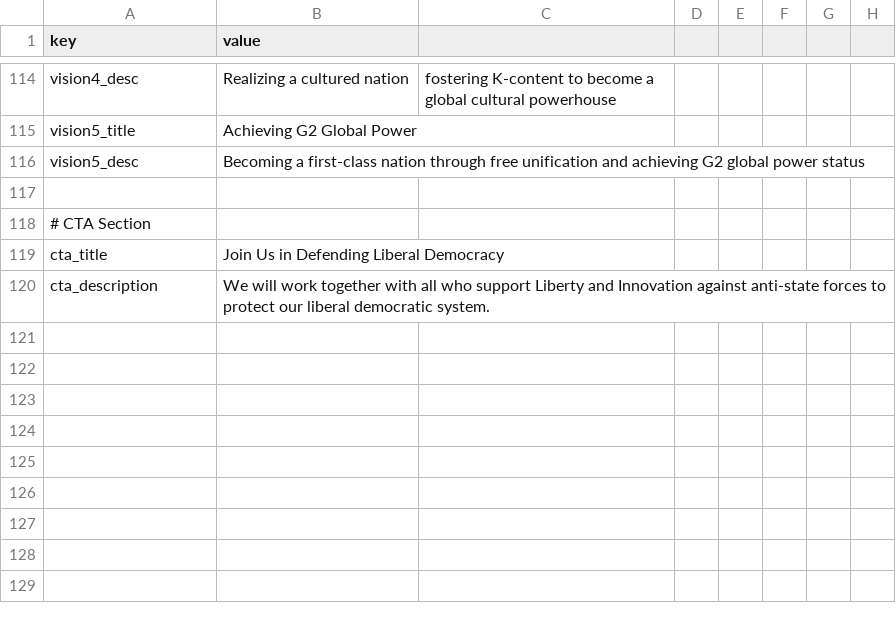
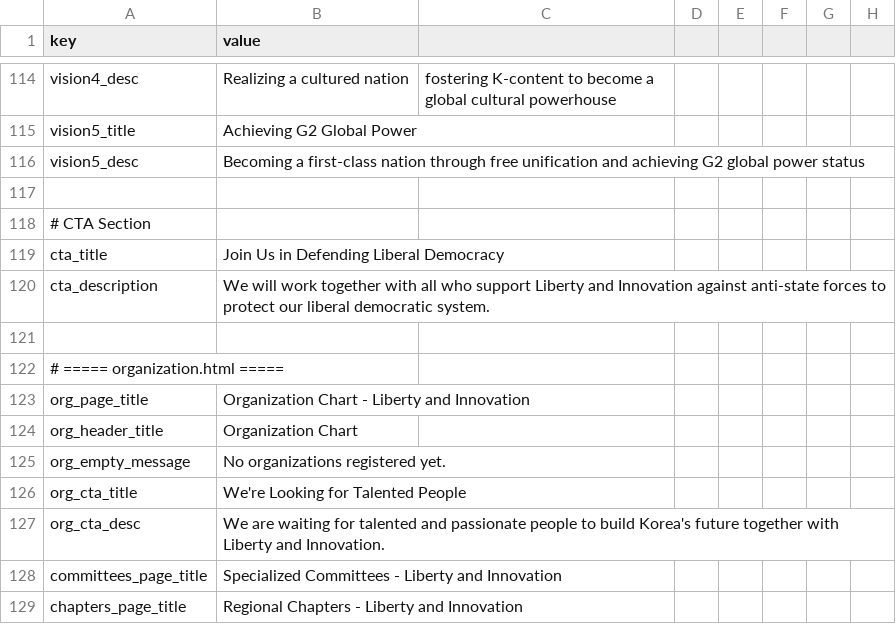
Before and after one commit to kaivrary-forall/forthefreedom-kr, a CSV file: locales/en.csv, drawn as a sheet; only a part is shown, gaps mark what is left out.

```diff
--- a/locales/en.csv
+++ b/locales/en.csv
@@ -120 +120,10 @@ cta_title,Join Us in Defending Liberal Democracy
 cta_description,We will work together with all who support Liberty and Innovation against anti-state forces to protect our liberal democratic system.
+
+# ===== organization.html =====
+org_page_title,Organization Chart - Liberty and Innovation
+org_header_title,Organization Chart
+org_empty_message,No organizations registered yet.
+org_cta_title,We're Looking for Talented People
+org_cta_desc,We are waiting for talented and passionate people to build Korea's future together with Liberty and Innovation.
+committees_page_title,Specialized Committees - Liberty and Innovation
+chapters_page_title,Regional Chapters - Liberty and Innovation
```
Also changed, not shown: locales/ko.csv, 9 other files.
